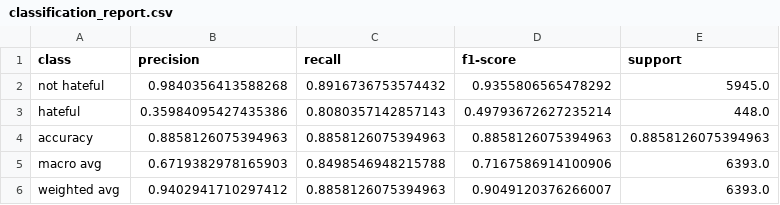
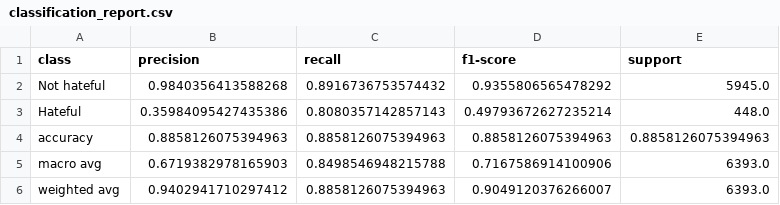
Before and after one commit to davide-marchi/hate-speech-model-comparison, a CSV file: results/lstm_skorch/analysis/classification_report.csv, drawn as a sheet.

```diff
--- a/results/lstm_skorch/analysis/classification_report.csv
+++ b/results/lstm_skorch/analysis/classification_report.csv
@@ -1,4 +1,4 @@
 class,precision,recall,f1-score,support
-not hateful,0.9840356413588268,0.8916736753574432,0.9355806565478292,5945.0
-hateful,0.35984095427435386,0.8080357142857143,0.49793672627235214,448.0
+Not hateful,0.9840356413588268,0.8916736753574432,0.9355806565478292,5945.0
+Hateful,0.35984095427435386,0.8080357142857143,0.49793672627235214,448.0
 accuracy,0.8858126075394963,0.8858126075394963,0.8858126075394963,0.8858126075394963
```
Also changed, not shown: results/minilm_logreg/analysis/classification_report.csv, results/regex_keyword/analysis/classification_report.csv, 18 other files.
